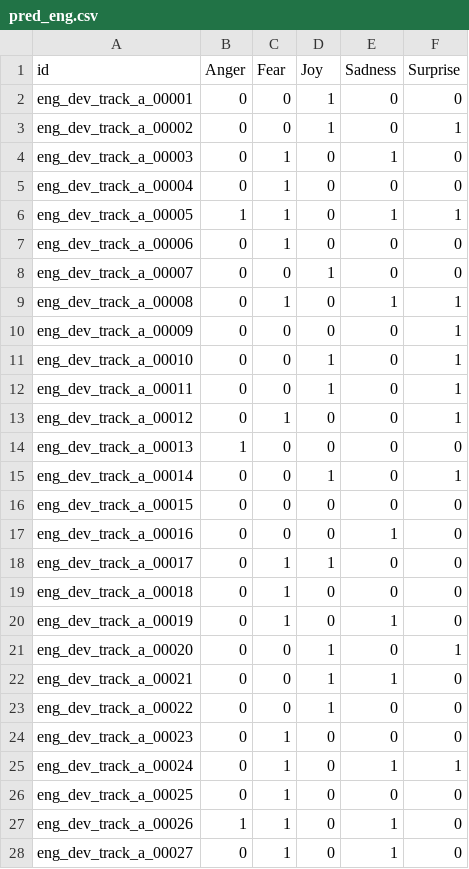
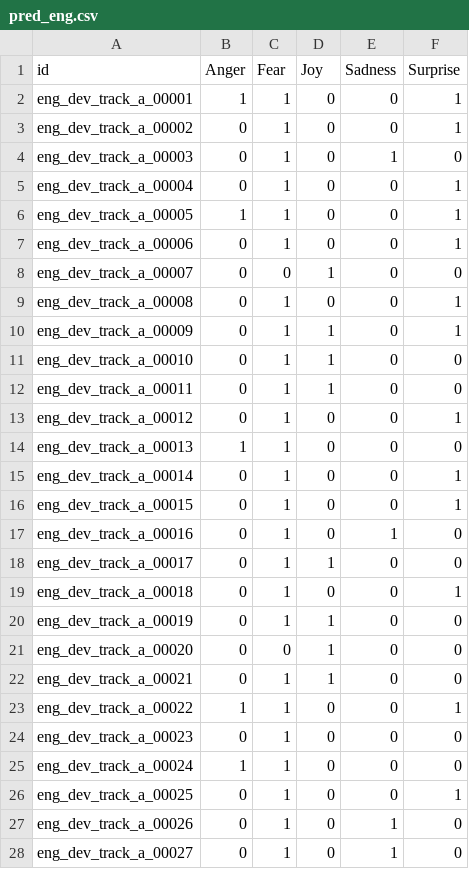
Before and after one commit to angelinewang/semeval-task-11-track-a, a CSV file: results/track_a/pred_eng.csv, drawn as a sheet; only a part is shown; the diff covers the shown part only.

```diff
--- a/results/track_a/pred_eng.csv
+++ b/results/track_a/pred_eng.csv
@@ -1,28 +1,28 @@
 id,Anger,Fear,Joy,Sadness,Surprise
-eng_dev_track_a_00001,0,0,1,0,0
-eng_dev_track_a_00002,0,0,1,0,1
+eng_dev_track_a_00001,1,1,0,0,1
+eng_dev_track_a_00002,0,1,0,0,1
 eng_dev_track_a_00003,0,1,0,1,0
-eng_dev_track_a_00004,0,1,0,0,0
-eng_dev_track_a_00005,1,1,0,1,1
-eng_dev_track_a_00006,0,1,0,0,0
+eng_dev_track_a_00004,0,1,0,0,1
+eng_dev_track_a_00005,1,1,0,0,1
+eng_dev_track_a_00006,0,1,0,0,1
 eng_dev_track_a_00007,0,0,1,0,0
-eng_dev_track_a_00008,0,1,0,1,1
-eng_dev_track_a_00009,0,0,0,0,1
-eng_dev_track_a_00010,0,0,1,0,1
-eng_dev_track_a_00011,0,0,1,0,1
+eng_dev_track_a_00008,0,1,0,0,1
+eng_dev_track_a_00009,0,1,1,0,1
+eng_dev_track_a_00010,0,1,1,0,0
+eng_dev_track_a_00011,0,1,1,0,0
 eng_dev_track_a_00012,0,1,0,0,1
-eng_dev_track_a_00013,1,0,0,0,0
-eng_dev_track_a_00014,0,0,1,0,1
-eng_dev_track_a_00015,0,0,0,0,0
-eng_dev_track_a_00016,0,0,0,1,0
+eng_dev_track_a_00013,1,1,0,0,0
+eng_dev_track_a_00014,0,1,0,0,1
+eng_dev_track_a_00015,0,1,0,0,1
+eng_dev_track_a_00016,0,1,0,1,0
 eng_dev_track_a_00017,0,1,1,0,0
-eng_dev_track_a_00018,0,1,0,0,0
-eng_dev_track_a_00019,0,1,0,1,0
-eng_dev_track_a_00020,0,0,1,0,1
-eng_dev_track_a_00021,0,0,1,1,0
-eng_dev_track_a_00022,0,0,1,0,0
+eng_dev_track_a_00018,0,1,0,0,1
+eng_dev_track_a_00019,0,1,1,0,0
+eng_dev_track_a_00020,0,0,1,0,0
+eng_dev_track_a_00021,0,1,1,0,0
+eng_dev_track_a_00022,1,1,0,0,1
 eng_dev_track_a_00023,0,1,0,0,0
-eng_dev_track_a_00024,0,1,0,1,1
-eng_dev_track_a_00025,0,1,0,0,0
-eng_dev_track_a_00026,1,1,0,1,0
+eng_dev_track_a_00024,1,1,0,0,0
+eng_dev_track_a_00025,0,1,0,0,1
+eng_dev_track_a_00026,0,1,0,1,0
 eng_dev_track_a_00027,0,1,0,1,0
```
Also changed, not shown: 112 edited cells elsewhere in this file, 5 other files.
